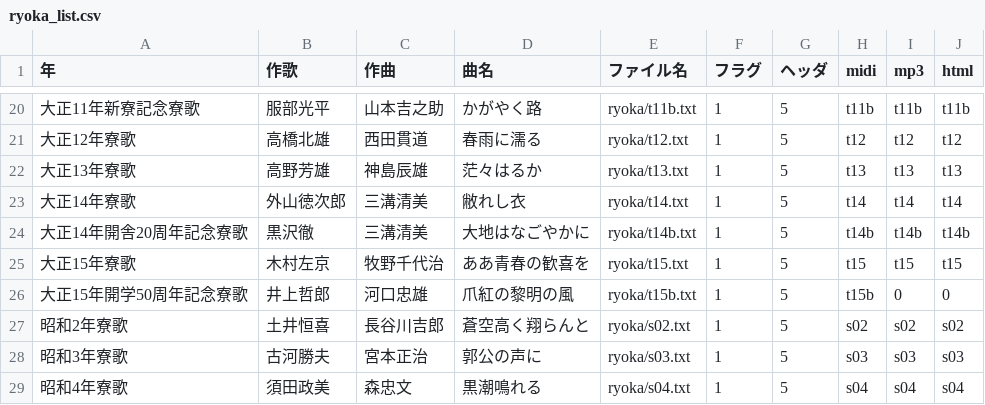
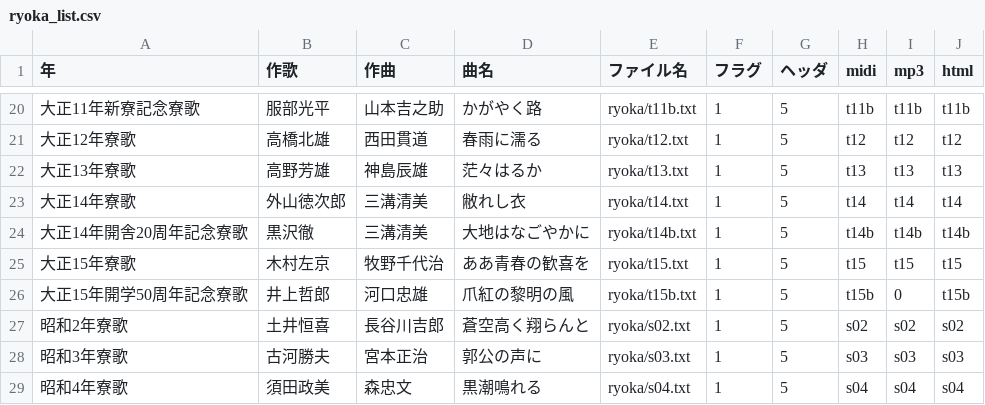
Before and after one commit to mkuriki1990/ryoka_ruby, a CSV file: src/ryoka_list.csv, drawn as a sheet; only a part is shown, gaps mark what is left out.

Commit message:
html/t15b を追記

```diff
--- a/src/ryoka_list.csv
+++ b/src/ryoka_list.csv
@@ -25,3 +25,3 @@
 大正15年寮歌,木村左京,牧野千代治,ああ青春の歓喜を,ryoka/t15.txt,1,5,t15,t15,t15
-大正15年開学50周年記念寮歌,井上哲郎,河口忠雄,爪紅の黎明の風,ryoka/t15b.txt,1,5,t15b,0,0
+大正15年開学50周年記念寮歌,井上哲郎,河口忠雄,爪紅の黎明の風,ryoka/t15b.txt,1,5,t15b,0,t15b
 昭和2年寮歌,土井恒喜,長谷川吉郎,蒼空高く翔らんと,ryoka/s02.txt,1,5,s02,s02,s02
```
